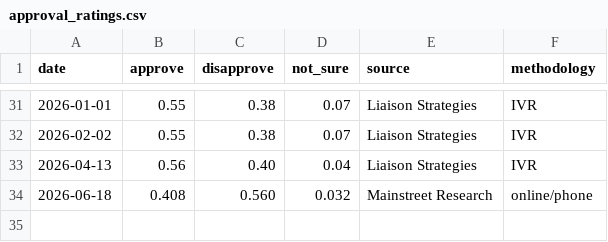
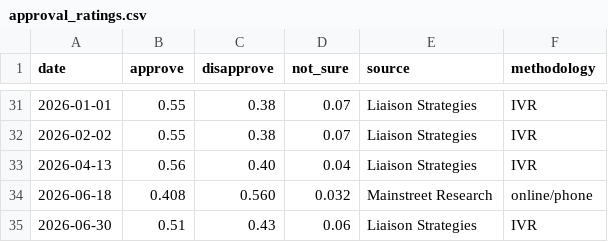
Before and after one commit to alexwolson/toronto-election-poll-tracker-data, a CSV file: data/processed/approval_ratings.csv, drawn as a sheet; only a part is shown, gaps mark what is left out; the diff names each change by its address in the sheet, - before the commit and + after, or states it on an @@ line.

```diff
--- a/data/processed/approval_ratings.csv
+++ b/data/processed/approval_ratings.csv
+row 35: 2026-06-30 | 0.51 | 0.43 | 0.06 | Liaison Strategies | IVR
```
Also changed, not shown: data/processed/challengers.csv, data/processed/coattail_adjustments.csv, 23 other files.
